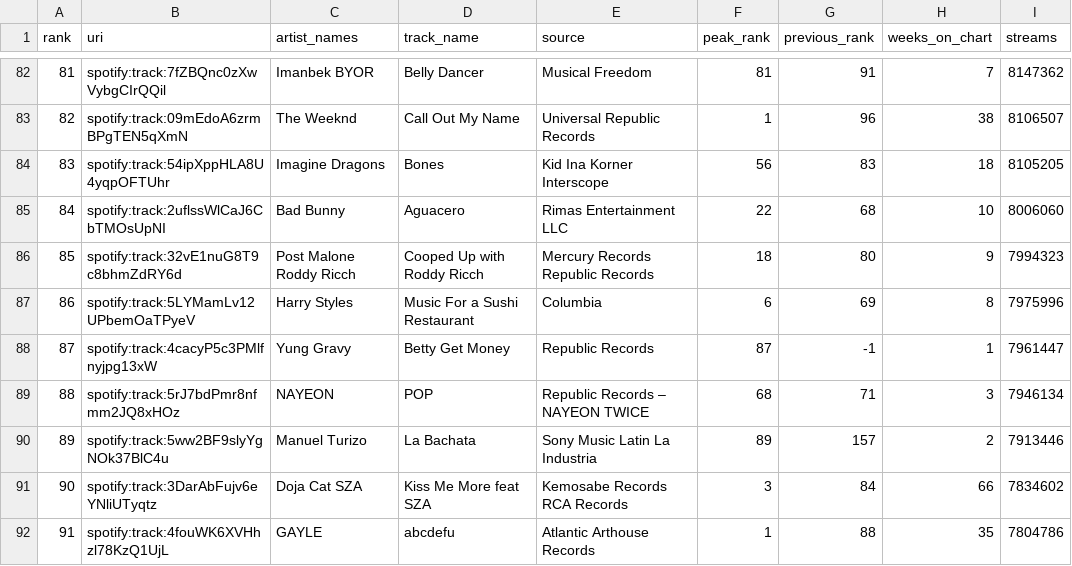
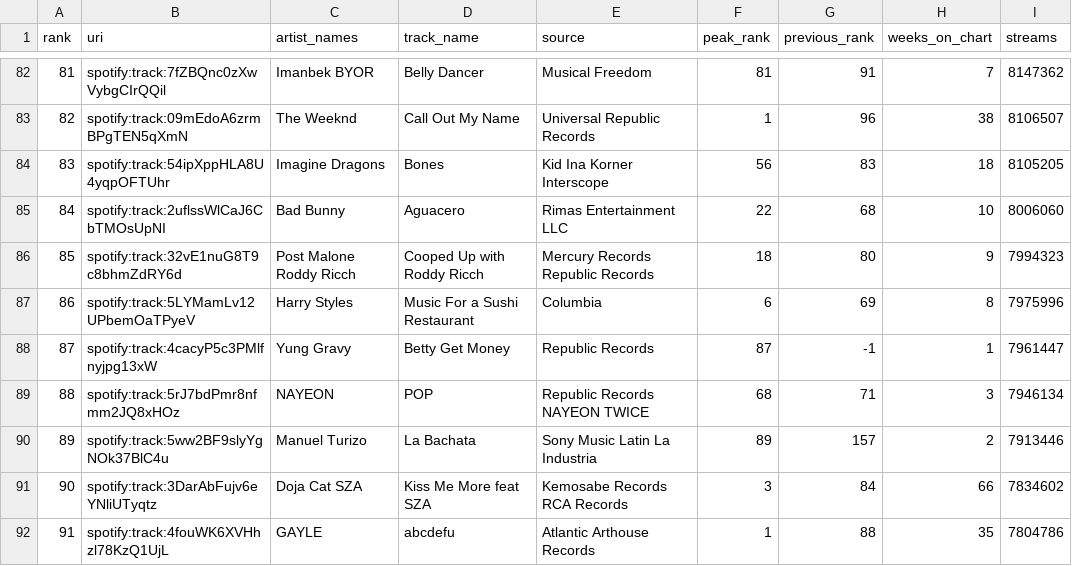
Before and after one commit to Azykan/Final-Project, a CSV file: regional-global-weekly-2022-07-14.csv, drawn as a sheet; only a part is shown, gaps mark what is left out.

Commit message:
Update regional-global-weekly-2022-07-14.csv

```diff
--- a/regional-global-weekly-2022-07-14.csv
+++ b/regional-global-weekly-2022-07-14.csv
@@ -88,3 +88,3 @@
 87,spotify:track:4cacyP5c3PMlfnyjpg13xW,Yung Gravy,Betty Get Money,Republic Records,87,-1,1,7961447
-88,spotify:track:5rJ7bdPmr8nfmm2JQ8xHOz,NAYEON,POP,Republic Records – NAYEON TWICE,68,71,3,7946134
+88,spotify:track:5rJ7bdPmr8nfmm2JQ8xHOz,NAYEON,POP,Republic Records NAYEON TWICE,68,71,3,7946134
 89,spotify:track:5ww2BF9slyYgNOk37BlC4u,Manuel Turizo,La Bachata,Sony Music Latin La Industria,89,157,2,7913446
```
